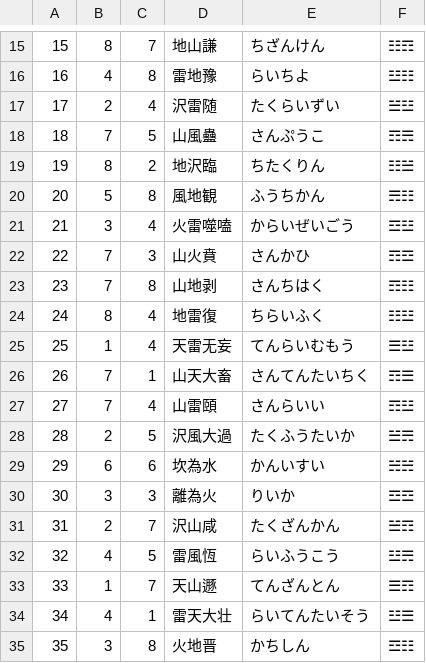
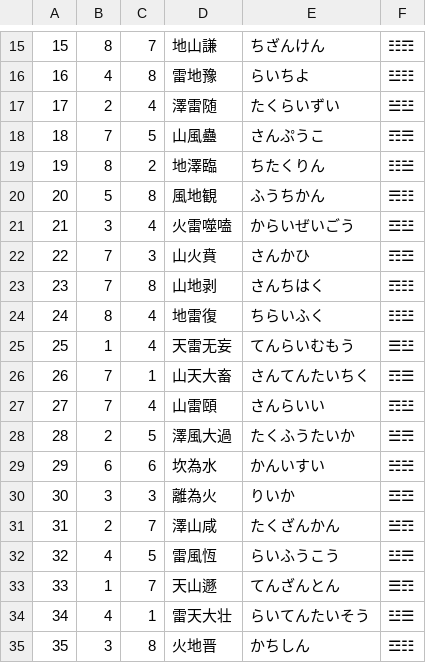
Before and after one commit to koniti/Book_of_Changes, a CSV file: 00name.csv, drawn as a sheet; only a part is shown, gaps mark what is left out; the diff covers the shown part only.

```diff
--- a/00name.csv
+++ b/00name.csv
@@ -16,5 +16,5 @@
 16,4,8,"雷地豫","らいちよ","☳☷"
-17,2,4,"沢雷随","たくらいずい","☱☳"
+17,2,4,"澤雷随","たくらいずい","☱☳"
 18,7,5,"山風蠱","さんぷうこ","☶☴"
-19,8,2,"地沢臨","ちたくりん","☷☱"
+19,8,2,"地澤臨","ちたくりん","☷☱"
 20,5,8,"風地観","ふうちかん","☴☷"
@@ -27,6 +27,6 @@
 27,7,4,"山雷頤","さんらいい","☶☳"
-28,2,5,"沢風大過","たくふうたいか","☱☴"
+28,2,5,"澤風大過","たくふうたいか","☱☴"
 29,6,6,"坎為水","かんいすい","☵☵"
 30,3,3,"離為火","りいか","☲☲"
-31,2,7,"沢山咸","たくざんかん","☱☶"
+31,2,7,"澤山咸","たくざんかん","☱☶"
 32,4,5,"雷風恆","らいふうこう","☳☴"
```
Also changed, not shown: 11 edited cells elsewhere in this file, 01ka.csv, 02tanden.csv, 4 other files.
